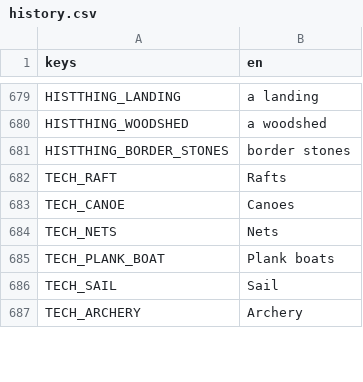
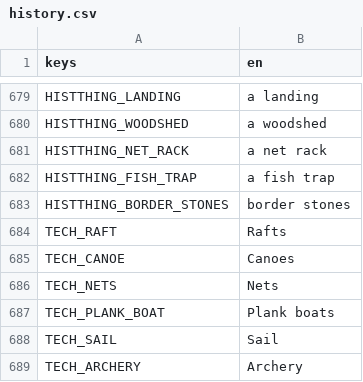
Before and after one commit to happihack/MyWorld, a CSV file: data/text/history.csv, drawn as a sheet; only a part is shown, gaps mark what is left out; the diff names each change by its address in the sheet, - before the commit and + after, or states it on an @@ line.

```diff
--- a/data/text/history.csv
+++ b/data/text/history.csv
+row 681: HISTTHING_NET_RACK | a net rack
+row 682: HISTTHING_FISH_TRAP | a fish trap
```
Also changed, not shown: data/text/events.csv, data/text/resources.csv, 35 other files.
